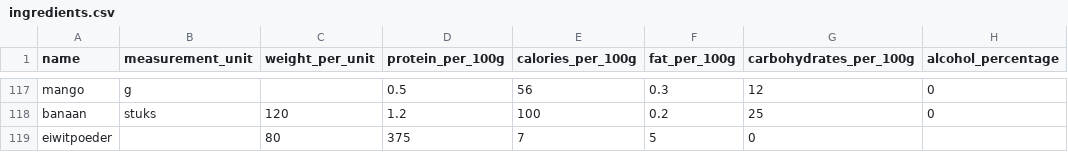
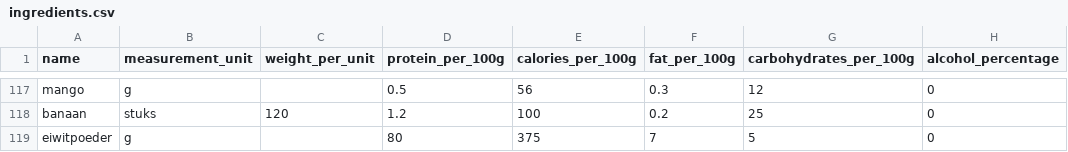
Before and after one commit to Wijnandvdm/nom-stats, a CSV file: configuration/ingredients.csv, drawn as a sheet; only a part is shown, gaps mark what is left out.

Commit message:
Change unit for eiwitpoeder from empty to grams

```diff
--- a/configuration/ingredients.csv
+++ b/configuration/ingredients.csv
@@ -118,2 +118,2 @@ mango,g,,0.5,56,0.3,12,0
 banaan,stuks,120,1.2,100,0.2,25,0
-eiwitpoeder,,80,375,7,5,0
+eiwitpoeder,g,,80,375,7,5,0
```
